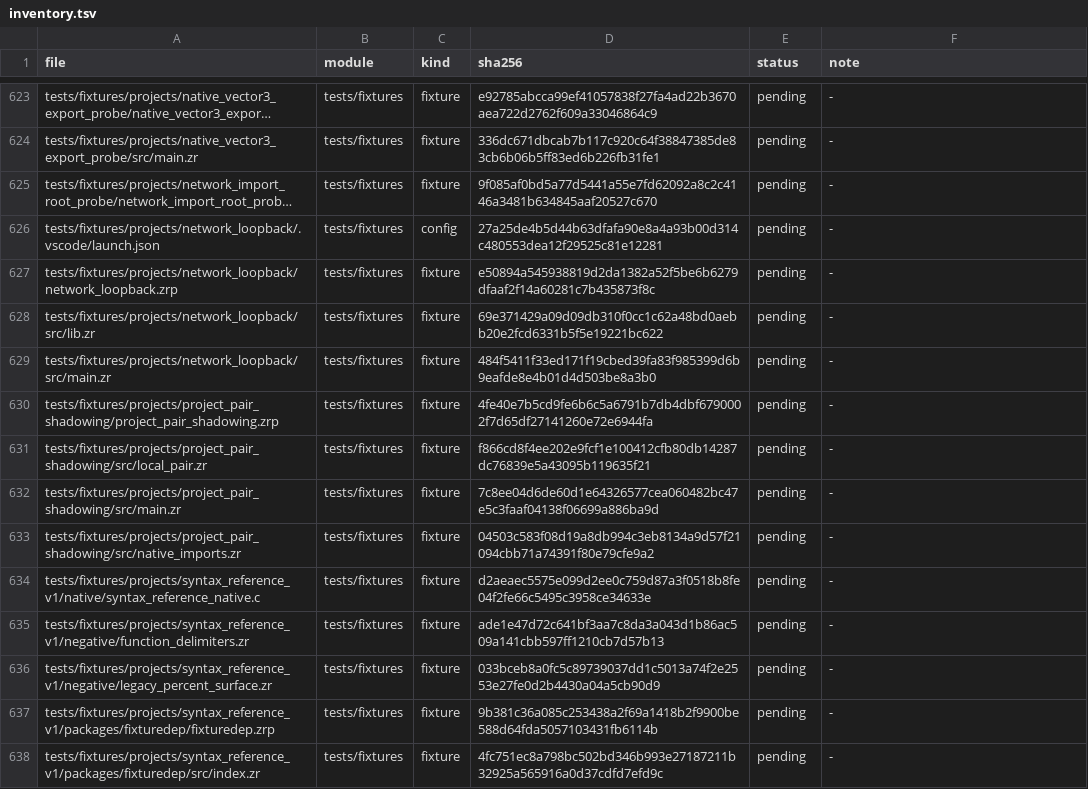
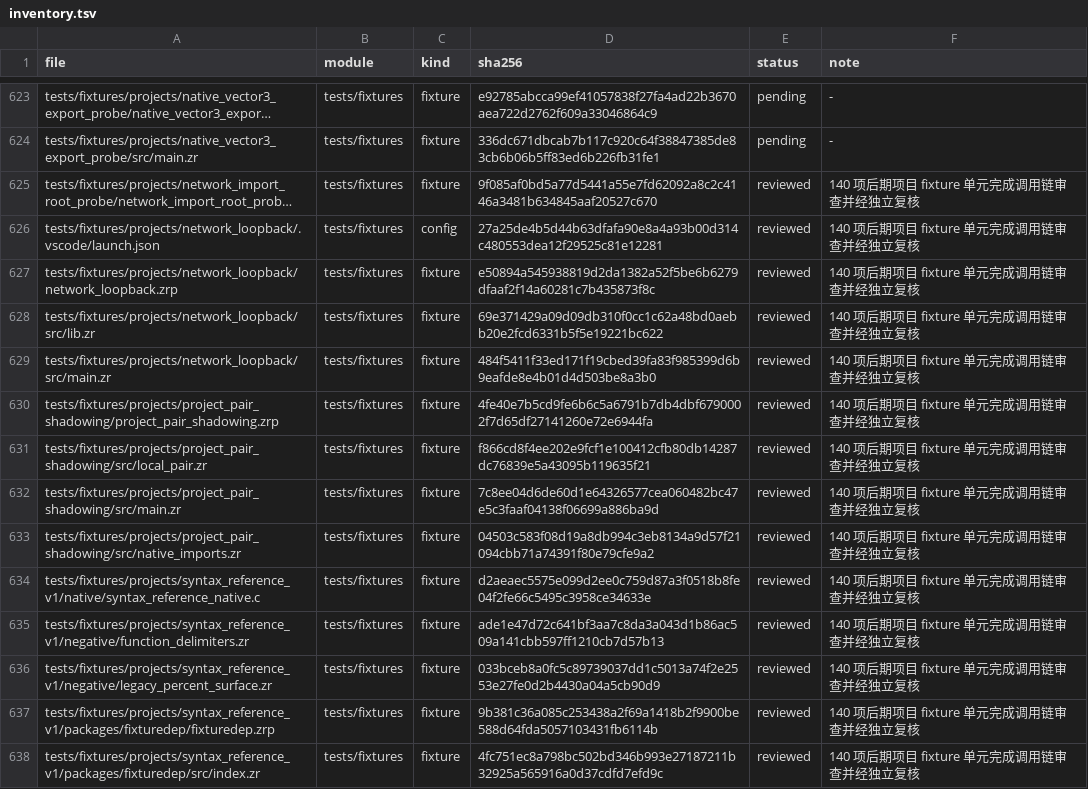
Before and after one commit to He-Jiahui/zr_vm, a TSV file: docs/code-review/inventory.tsv, drawn as a sheet; only a part is shown, gaps mark what is left out; long unchanged cells end in …; the diff covers the shown part only; the diff names each change by its address in the sheet, - before the commit and + after, or states it on an @@ line.

Commit message:
docs: review network syntax and using fixtures

```diff
--- a/docs/code-review/inventory.tsv
+++ b/docs/code-review/inventory.tsv
-E625:E638 (status): pending
+E625:E638 (status): reviewed
-F625:F638 (note): -
+F625:F638 (note): 140 项后期项目 fixture 单元完成调用链审查并经独立复核
```
Also changed, not shown: 78 edited cells elsewhere in this file, 22 other files.
